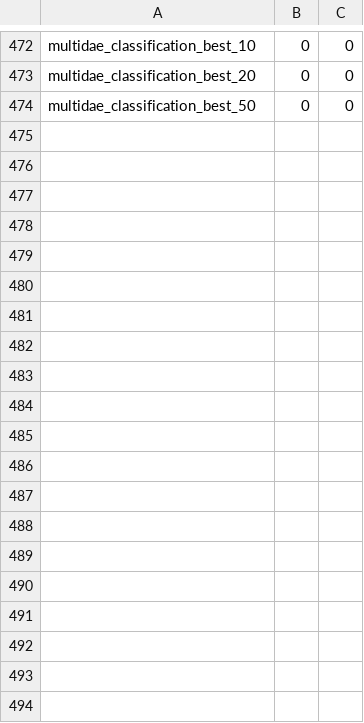
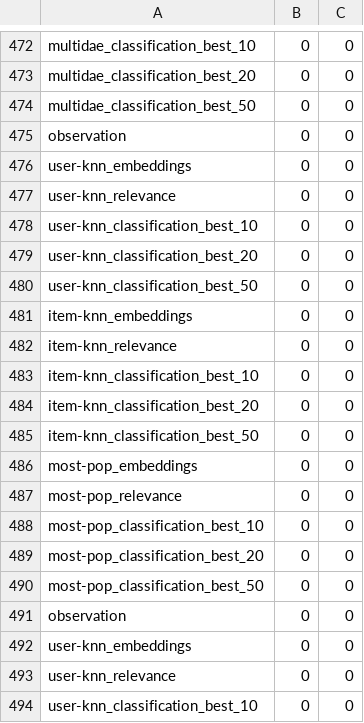
Before and after one commit to marinimau/privacy_and_fairness_in_recsys, a CSV file: results/movielens1m/time/age_inference_logistic-regression.csv, drawn as a sheet; only a part is shown, gaps mark what is left out; the diff covers the shown part only.

```diff
--- a/results/movielens1m/time/age_inference_logistic-regression.csv
+++ b/results/movielens1m/time/age_inference_logistic-regression.csv
@@ -474 +474,21 @@ multidae_classification_best_20,0,0
 multidae_classification_best_50,0,0
+observation,0,0
+user-knn_embeddings,0,0
+user-knn_relevance,0,0
+user-knn_classification_best_10,0,0
+user-knn_classification_best_20,0,0
+user-knn_classification_best_50,0,0
+item-knn_embeddings,0,0
+item-knn_relevance,0,0
+item-knn_classification_best_10,0,0
+item-knn_classification_best_20,0,0
+item-knn_classification_best_50,0,0
+most-pop_embeddings,0,0
+most-pop_relevance,0,0
+most-pop_classification_best_10,0,0
+most-pop_classification_best_20,0,0
+most-pop_classification_best_50,0,0
+observation,0,0
+user-knn_embeddings,0,0
+user-knn_relevance,0,0
+user-knn_classification_best_10,0,0
```
Also changed, not shown: 37 added rows elsewhere in this file, results/movielens1m/age_inference_logistic-regression.csv, results/movielens1m/age_inference_random-forest.csv, 25 other files.
